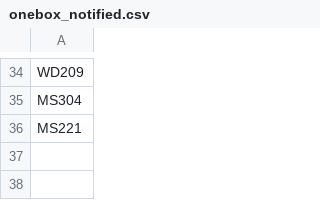
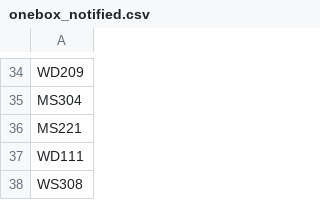
Before and after one commit to fraser-langton/ausopen_thumbnails, a CSV file: onebox_notified.csv, drawn as a sheet; only a part is shown, gaps mark what is left out; the diff names each change by its address in the sheet, - before the commit and + after, or states it on an @@ line.

Commit message:
update

```diff
--- a/onebox_notified.csv
+++ b/onebox_notified.csv
+row 37: WD111
+row 38: WS308
```
